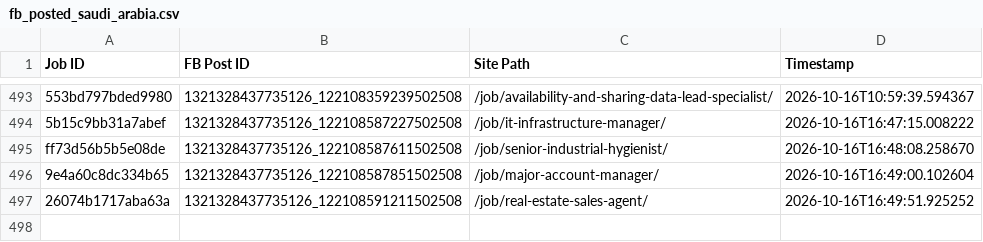
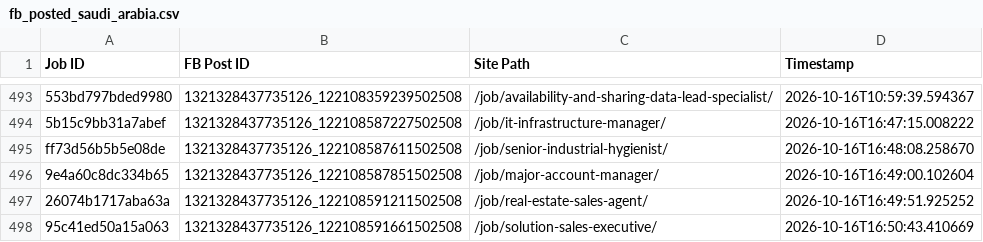
Before and after one commit to paulinepule2000/sa-sm, a CSV file: fb_posted_saudi_arabia.csv, drawn as a sheet; only a part is shown, gaps mark what is left out; the diff names each change by its address in the sheet, - before the commit and + after, or states it on an @@ line.

```diff
--- a/fb_posted_saudi_arabia.csv
+++ b/fb_posted_saudi_arabia.csv
+row 498: 95c41ed50a15a063 | 1321328437735126_122108591661502508 | /job/solution-sales-executive/ | 2026-10-16T16:50:43.410669
```
